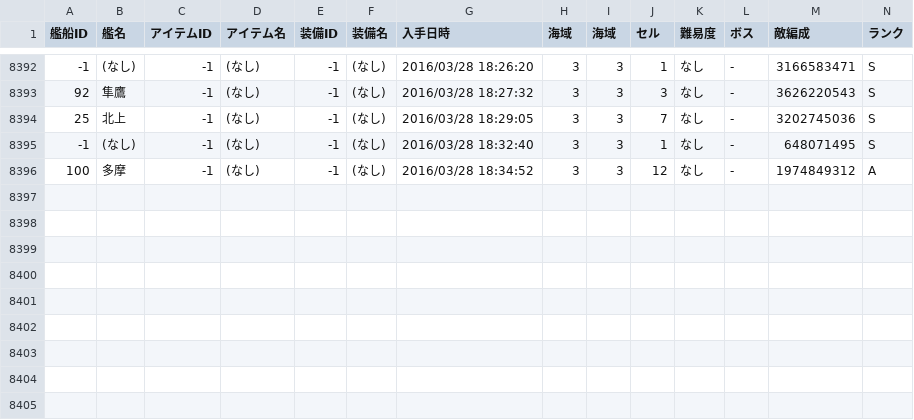
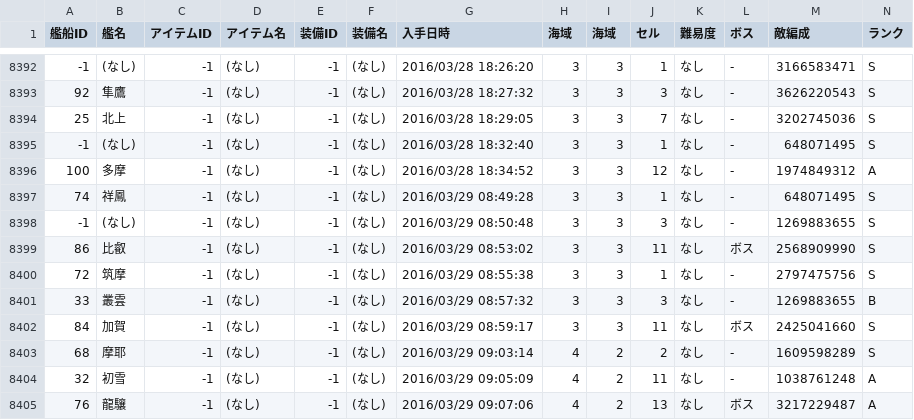
Before and after one commit to MaChenhao/74eo.makai, a CSV file: Record/ShipDropRecord.csv, drawn as a sheet; only a part is shown, gaps mark what is left out; rows hold the shown columns only; the diff names each change by its address in the sheet, - before the commit and + after, or states it on an @@ line.

```diff
--- a/Record/ShipDropRecord.csv
+++ b/Record/ShipDropRecord.csv
+row 8397: 74 | 祥鳳 | -1 | (なし) | -1 | (なし) | 2016/03/29 08:49:28 | 3 | 3 | 1 | なし | - | 648071495 | S
+row 8398: -1 | (なし) | -1 | (なし) | -1 | (なし) | 2016/03/29 08:50:48 | 3 | 3 | 3 | なし | - | 1269883655 | S
+row 8399: 86 | 比叡 | -1 | (なし) | -1 | (なし) | 2016/03/29 08:53:02 | 3 | 3 | 11 | なし | ボス | 2568909990 | S
+row 8400: 72 | 筑摩 | -1 | (なし) | -1 | (なし) | 2016/03/29 08:55:38 | 3 | 3 | 1 | なし | - | 2797475756 | S
+row 8401: 33 | 叢雲 | -1 | (なし) | -1 | (なし) | 2016/03/29 08:57:32 | 3 | 3 | 3 | なし | - | 1269883655 | B
+row 8402: 84 | 加賀 | -1 | (なし) | -1 | (なし) | 2016/03/29 08:59:17 | 3 | 3 | 11 | なし | ボス | 2425041660 | S
+row 8403: 68 | 摩耶 | -1 | (なし) | -1 | (なし) | 2016/03/29 09:03:14 | 4 | 2 | 2 | なし | - | 1609598289 | S
+row 8404: 32 | 初雪 | -1 | (なし) | -1 | (なし) | 2016/03/29 09:05:09 | 4 | 2 | 11 | なし | - | 1038761248 | A
+row 8405: 76 | 龍驤 | -1 | (なし) | -1 | (なし) | 2016/03/29 09:07:06 | 4 | 2 | 13 | なし | ボス | 3217229487 | A
```
Also changed, not shown: Record/ConstructionRecord.csv, Record/DevelopmentRecord.csv, 7 other files.
